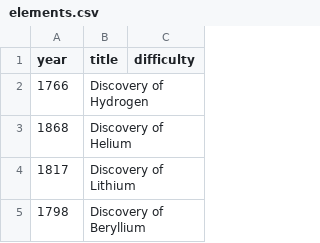
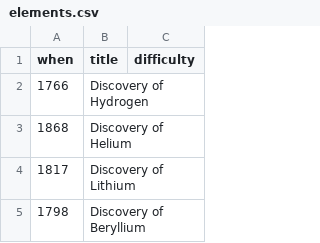
Before and after one commit to BrennanColberg/timeline, a CSV file: public/decks/elements.csv, drawn as a sheet; only a part is shown.

```diff
--- a/public/decks/elements.csv
+++ b/public/decks/elements.csv
@@ -1,2 +1,2 @@
-year,title,difficulty
+when,title,difficulty
 1766,Discovery of Hydrogen
```
Also changed, not shown: public/decks/presidents.csv, public/decks/scotus_decisions.csv, 10 other files.
